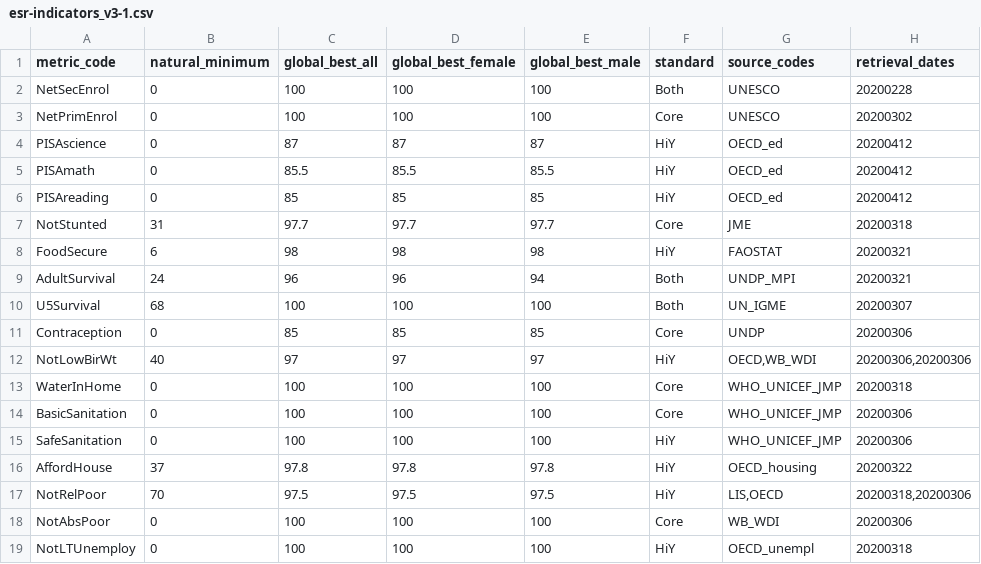
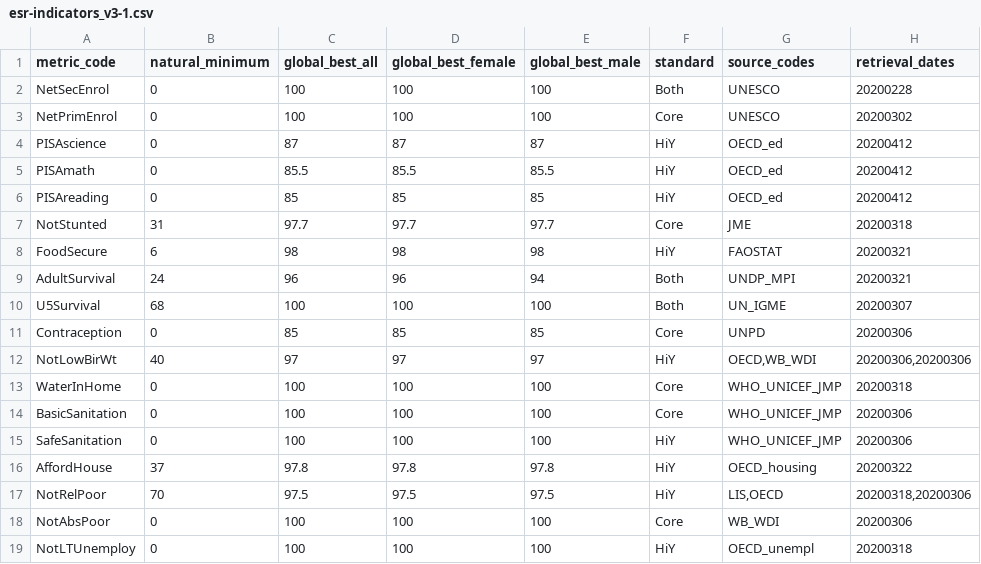
Before and after one commit to dumparkltd/state-of-the-world-data, a CSV file: data/esr-indicators_v3-1.csv, drawn as a sheet.

```diff
--- a/data/esr-indicators_v3-1.csv
+++ b/data/esr-indicators_v3-1.csv
@@ -10,3 +10,3 @@ AdultSurvival,24,96,96,94,Both,UNDP_MPI,20200321
 U5Survival,68,100,100,100,Both,UN_IGME,20200307
-Contraception,0,85,85,85,Core,UNDP,20200306
+Contraception,0,85,85,85,Core,UNPD,20200306
 NotLowBirWt,40,97,97,97,HiY,"OECD,WB_WDI","20200306,20200306"
```
Also changed, not shown: data/sources_v3-1.csv.
